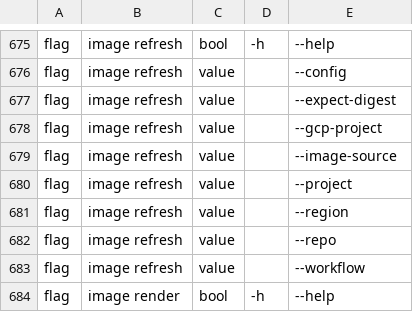
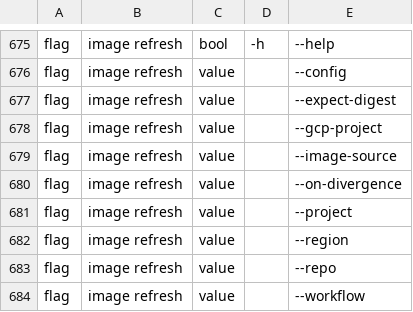
Before and after one commit to dimipaun/fugaro, a TSV file: scripts/live-checks/lib/fugaro-surface.tsv, drawn as a sheet; only a part is shown, gaps mark what is left out; the shorter side is filled out with more unchanged rows; the diff names each change by its address in the sheet, - before the commit and + after, or states it on an @@ line.

```diff
--- a/scripts/live-checks/lib/fugaro-surface.tsv
+++ b/scripts/live-checks/lib/fugaro-surface.tsv
+row 680: flag | image refresh | value |  | --on-divergence
```
Also changed, not shown: 2 other files.
